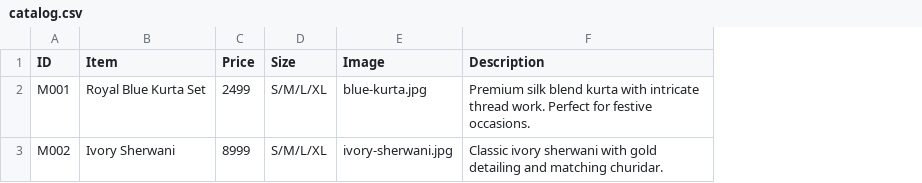
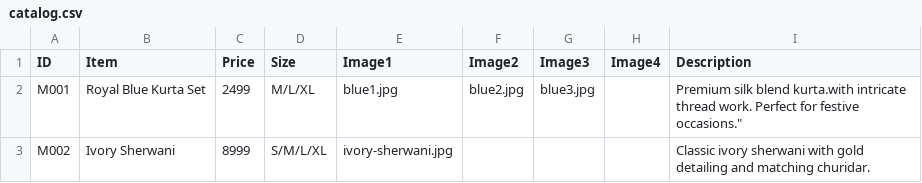
Before and after one commit to S9201413/Shikara-collection, a CSV file: catalog.csv, drawn as a sheet; addresses are those after the commit; the diff names each change by its address in the sheet, - before the commit and + after, or states it on an @@ line.

```diff
--- a/catalog.csv
+++ b/catalog.csv
+column F (Image2), row 2: blue2.jpg
+column G (Image3), row 2: blue3.jpg
+column H (Image4), empty
-E1: Image
+E1: Image1
-D2 (Size): S/M/L/XL
+D2 (Size): M/L/XL
-E2 (Image1): blue-kurta.jpg
+E2 (Image1): blue1.jpg
-I2 (Description): …silk blend kurta with intricate thread work. Perfect for festive occasions.
+I2 (Description): …silk blend kurta.with intricate thread work. Perfect for festive occasions."
```
Also changed, not shown: 7 other files.
